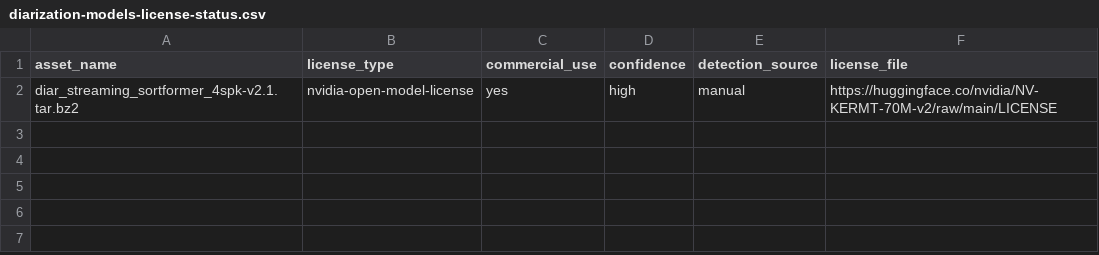
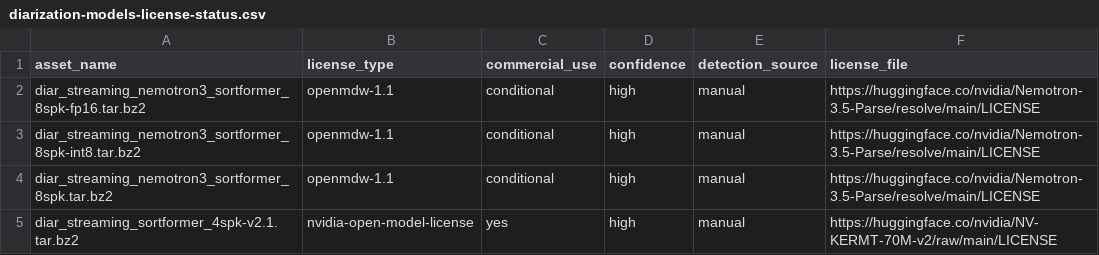
Before and after one commit to XDcobra/react-native-sherpa-onnx, a CSV file: android/src/main/assets/model_licenses/diarization-models-license-status.csv, drawn as a sheet.

```diff
--- a/android/src/main/assets/model_licenses/diarization-models-license-status.csv
+++ b/android/src/main/assets/model_licenses/diarization-models-license-status.csv
@@ -1,2 +1,5 @@
 asset_name,license_type,commercial_use,confidence,detection_source,license_file
+diar_streaming_nemotron3_sortformer_8spk-fp16.tar.bz2,openmdw-1.1,conditional,high,manual,https://huggingface.co/nvidia/Nemotron-3.5-Parse/resolve/main/LICENSE
+diar_streaming_nemotron3_sortformer_8spk-int8.tar.bz2,openmdw-1.1,conditional,high,manual,https://huggingface.co/nvidia/Nemotron-3.5-Parse/resolve/main/LICENSE
+diar_streaming_nemotron3_sortformer_8spk.tar.bz2,openmdw-1.1,conditional,high,manual,https://huggingface.co/nvidia/Nemotron-3.5-Parse/resolve/main/LICENSE
 diar_streaming_sortformer_4spk-v2.1.tar.bz2,nvidia-open-model-license,yes,high,manual,https://huggingface.co/nvidia/NV-KERMT-70M-v2/raw/main/LICENSE
```
Also changed, not shown: ios/Resources/model_licenses/diarization-models-license-status.csv, scripts/diarization-models/sources.csv, 10 other files.
